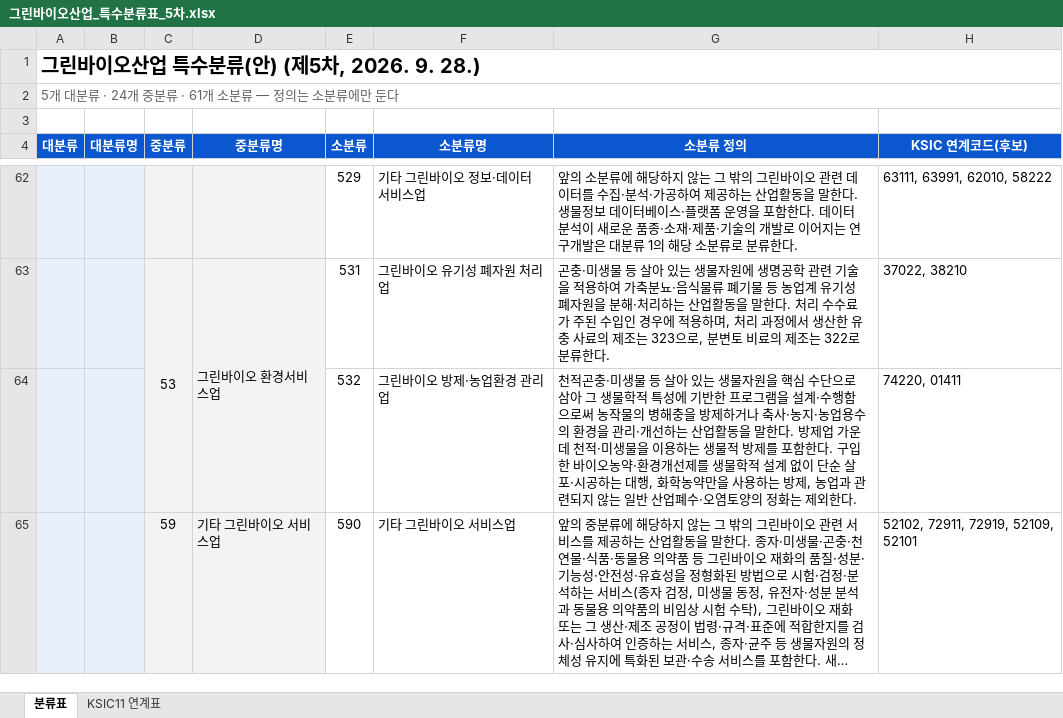
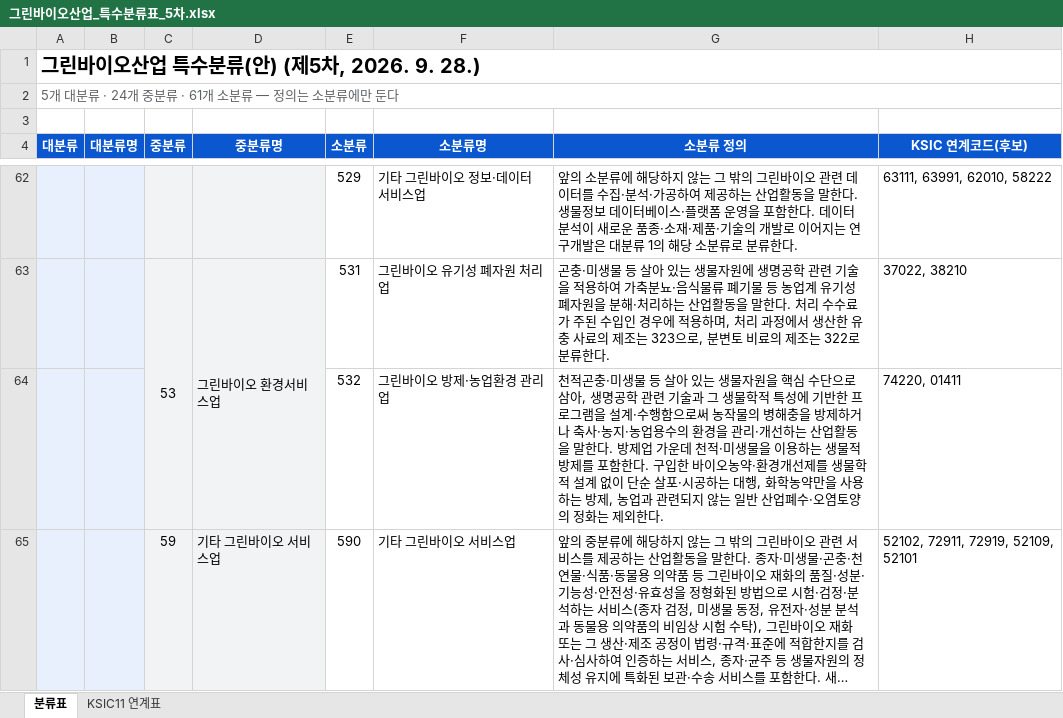
Before and after one commit to eins-going/classification_greenbio, an Excel workbook: xlsx/그린바이오산업_특수분류표_5차.xlsx, sheet 분류표, drawn as a sheet; only a part is shown, gaps mark what is left out; long unchanged cells end in …; values as stored, in another font and other column widths than the file's, no borders; the diff names each change by its address in the sheet, - before the commit and + after, or states it on an @@ line.

```diff
--- a/xlsx/그린바이오산업_특수분류표_5차.xlsx (sheet 분류표)
+++ b/xlsx/그린바이오산업_특수분류표_5차.xlsx (sheet 분류표)
-G64 (소분류 정의): …로 삼아 그 생…
+G64 (소분류 정의): …로 삼아, 생명공학 관련 기술과 그 생…
```
Also changed, not shown: 2 other files.
